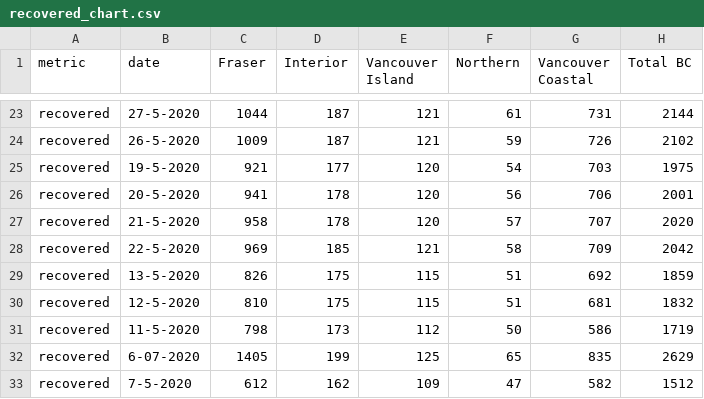
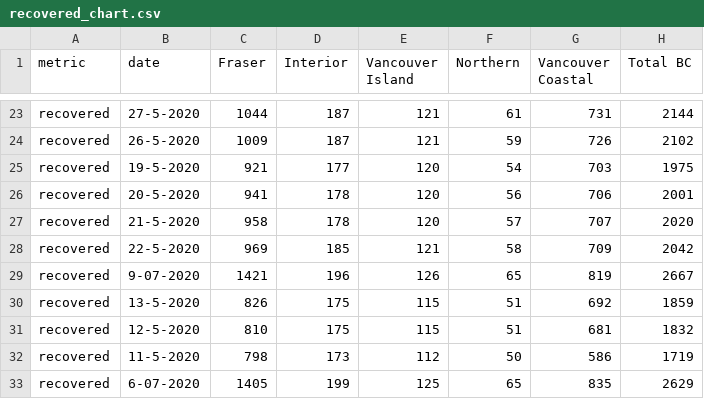
Before and after one commit to HakaiInstitute/covid19data, a CSV file: recovered_chart.csv, drawn as a sheet; only a part is shown, gaps mark what is left out; the shorter side is filled out with more unchanged rows; the diff names each change by its address in the sheet, - before the commit and + after, or states it on an @@ line.

```diff
--- a/recovered_chart.csv
+++ b/recovered_chart.csv
+row 29: recovered | 9-07-2020 | 1421 | 196 | 126 | 65 | 819 | 2667
```
Also changed, not shown: deaths_chart.csv, ever_hospitalized_chart.csv, 3 other files.
